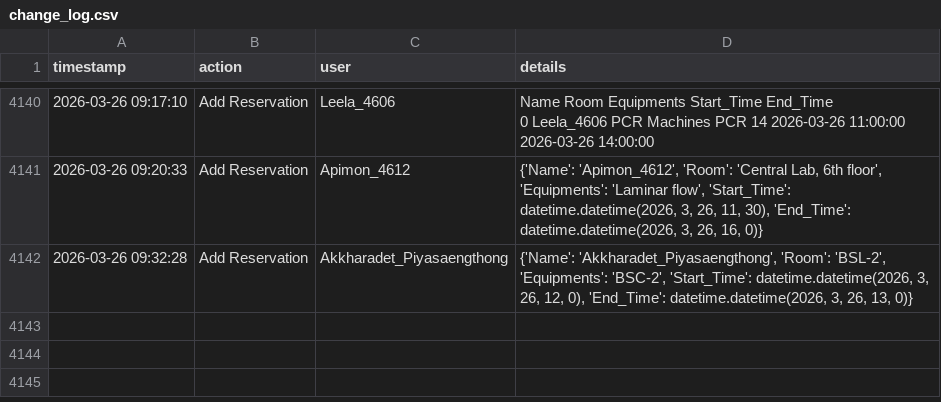
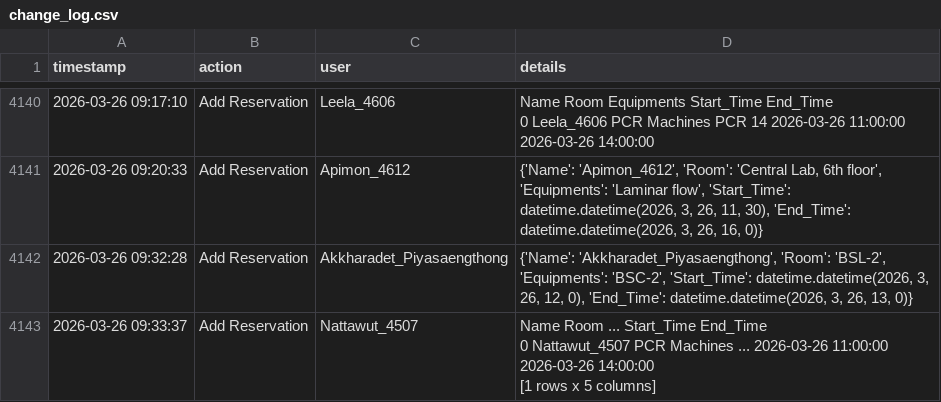
Before and after one commit to GeneticsKU/Lab-Equipments_Reservation, a CSV file: change_log.csv, drawn as a sheet; only a part is shown, gaps mark what is left out; ↵ is a line break in a cell; the diff names each change by its address in the sheet, - before the commit and + after, or states it on an @@ line.

Commit message:
Update change_log.csv

```diff
--- a/change_log.csv
+++ b/change_log.csv
+row 4143: 2026-03-26 09:33:37 | Add Reservation | Nattawut_4507 | Name Room ... Start_Time End_Time ↵ 0 Nattawut_4507 PCR Machines ... 2026-03-26 11:00:00 2026-03-26 14:00:00 ↵ [1 rows x 5 columns]
```
